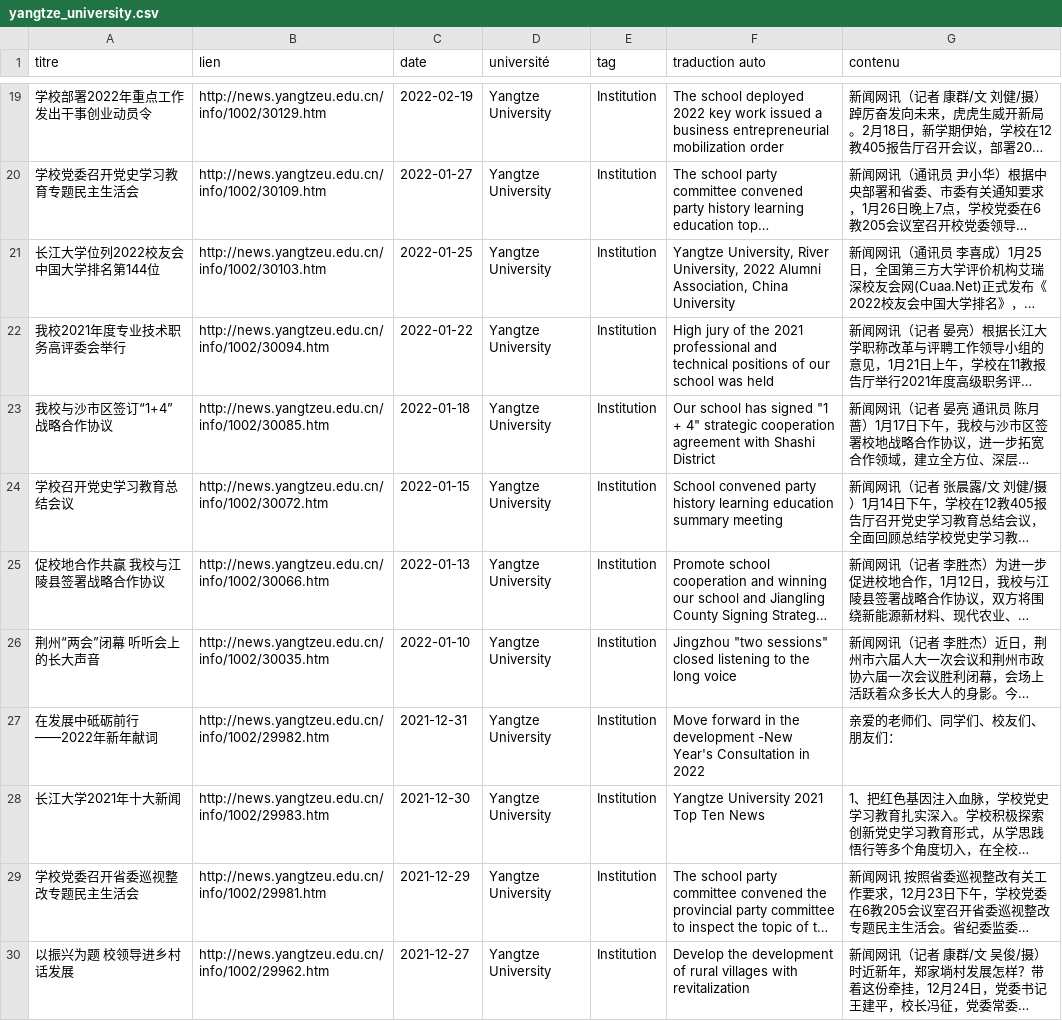
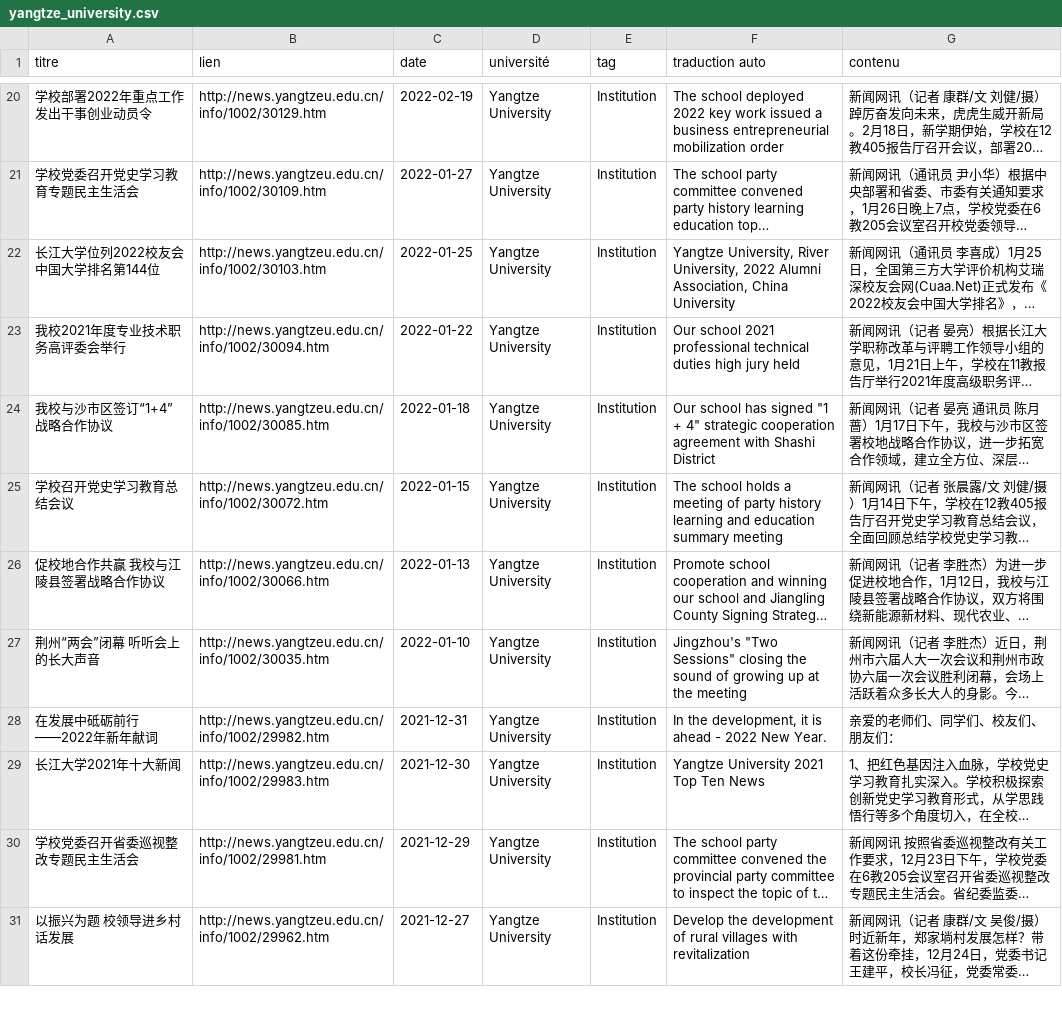
Before and after one commit to kudoeil/Hubei_universities_veille, a CSV file: universities/yangtze_university.csv, drawn as a sheet; only a part is shown, gaps mark what is left out; long unchanged cells end in …; addresses are those after the commit; the diff covers the shown part only; the diff names each change by its address in the sheet, - before the commit and + after, or states it on an @@ line.

Commit message:
màj données

```diff
--- a/universities/yangtze_university.csv
+++ b/universities/yangtze_university.csv
-F23 (traduction auto): High jury of the 2021 professional and technical positions of our school was held
+F23 (traduction auto): Our school 2021 professional technical duties high jury held
-F25 (traduction auto): School convened party history learning education summary…
+F25 (traduction auto): The school holds a meeting of party history learning and education summary…
-F27 (traduction auto): Jingzhou "two sessions" closed listening to the long voice
+F27 (traduction auto): Jingzhou's "Two Sessions" closing the sound of growing up at the meeting
-F28 (traduction auto): Move forward in the development -New Year's Consultation in 2022
+F28 (traduction auto): In the development, it is ahead - 2022 New Year.
```
Also changed, not shown: 2 added rows, 2 moved rows and 13 edited cells elsewhere in this file.
